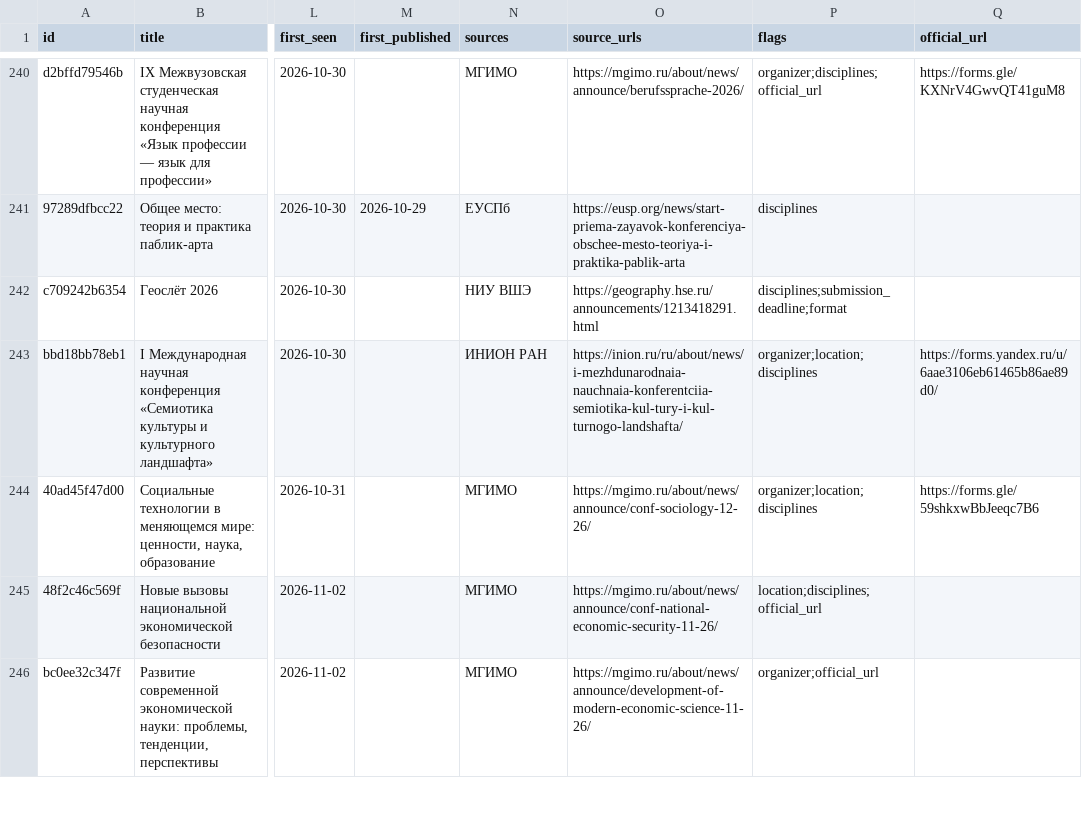
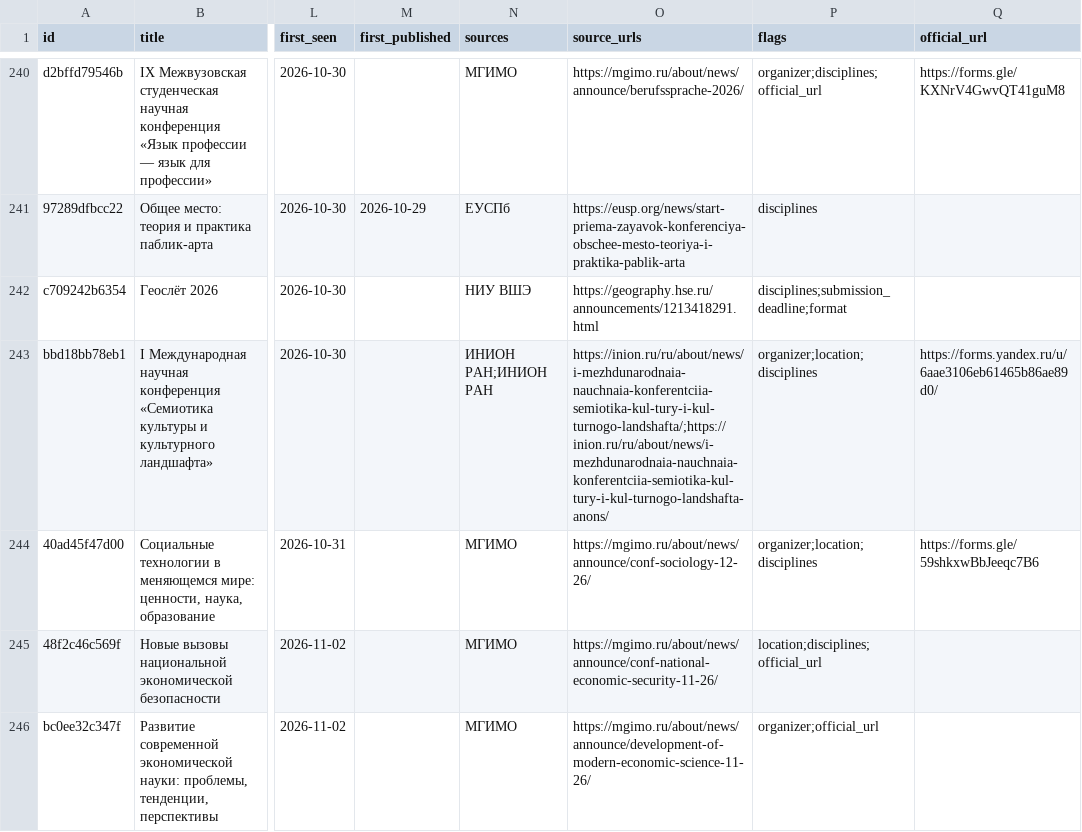
Before and after one commit to vadvu/conf-hub, a CSV file: docs/dataset.csv, drawn as a sheet; only a part is shown, gaps mark what is left out; the diff covers the shown part only; the diff names each change by its address in the sheet, - before the commit and + after, or states it on an @@ line.

```diff
--- a/docs/dataset.csv
+++ b/docs/dataset.csv
-N243 (sources): ИНИОН РАН
+N243 (sources): ИНИОН РАН;ИНИОН РАН
-O243 (source_urls): https://inion.ru/ru/about/news/i-mezhdunarodnaia-nauchnaia-konferentciia-semiotika-kul-tury-i-kul-turnogo-landshafta/
+O243 (source_urls): https://inion.ru/ru/about/news/i-mezhdunarodnaia-nauchnaia-konferentciia-semiotika-kul-tury-i-kul-turnogo-landshafta/;https://inion.ru/ru/about/news/i-mezhdunarodnaia-nauchnaia-konferentciia-semiotika-kul-tury-i-kul-turnogo-landshafta-anons/
```
Also changed, not shown: 3 added rows and 2 edited cells elsewhere in this file, 7 other files.
